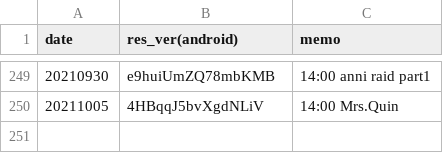
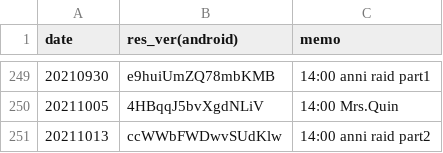
Before and after one commit to sh0wer1ee/DLScripts, a CSV file: newdata_timeline.csv, drawn as a sheet; only a part is shown, gaps mark what is left out.

Commit message:
20211013-ccWWbFWDwvSUdKlw

```diff
--- a/newdata_timeline.csv
+++ b/newdata_timeline.csv
@@ -250 +250,2 @@ date,res_ver(android),memo
 20211005,4HBqqJ5bvXgdNLiV,14:00 Mrs.Quin
+20211013,ccWWbFWDwvSUdKlw,14:00 anni raid part2
```
Also changed, not shown: 10 other files.
